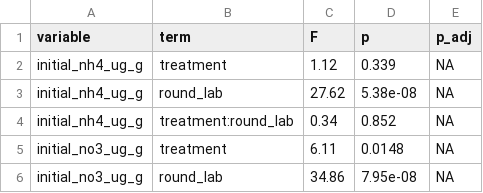
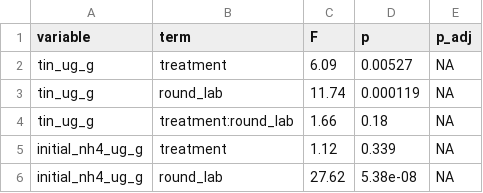
Before and after one commit to elizabethforbes/Churchtown-Dairy-Flux-experiment, a CSV file: output/tables/rm_soil_anova.csv, drawn as a sheet; only a part is shown; the shorter side is filled out with more unchanged rows; the diff names each change by its address in the sheet, - before the commit and + after, or states it on an @@ line.

```diff
--- a/output/tables/rm_soil_anova.csv
+++ b/output/tables/rm_soil_anova.csv
+row 2: tin_ug_g | treatment | 6.09 | 0.00527 | NA
+row 3: tin_ug_g | round_lab | 11.74 | 0.000119 | NA
+row 4: tin_ug_g | treatment:round_lab | 1.66 | 0.18 | NA
```
Also changed, not shown: output/tables/effect_synthesis.csv, output/tables/soil_metrics_by_plot.csv, 19 other files.
